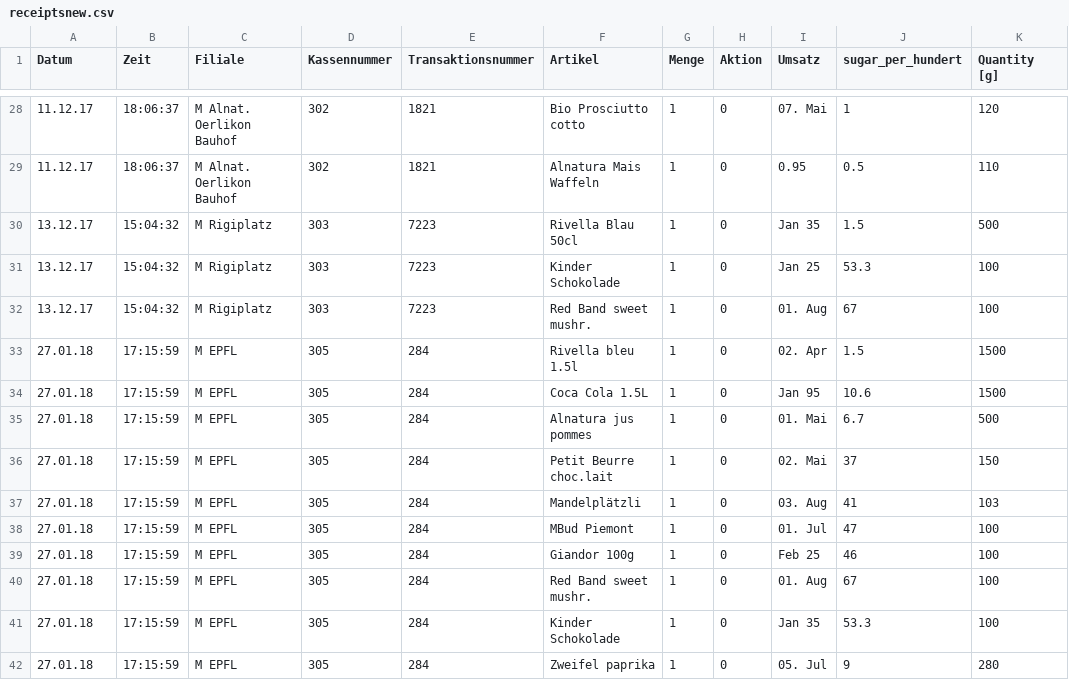
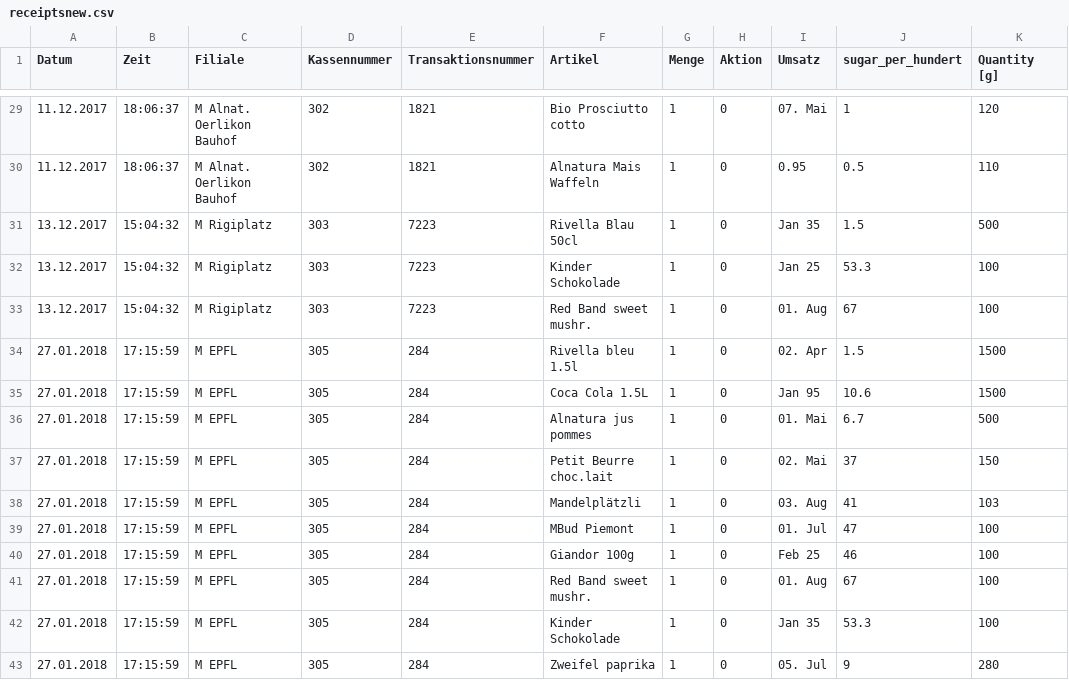
Before and after one commit to MichaelHochstrasser/TooSweetProject, a CSV file: app/src/main/res/raw/receiptsnew.csv, drawn as a sheet; only a part is shown, gaps mark what is left out; addresses are those after the commit; the diff covers the shown part only; the diff names each change by its address in the sheet, - before the commit and + after, or states it on an @@ line.

```diff
--- a/app/src/main/res/raw/receiptsnew.csv
+++ b/app/src/main/res/raw/receiptsnew.csv
-A29:A30 (Datum): 11.12.17
+A29:A30 (Datum): 11.12.2017
-A31:A33 (Datum): 13.12.17
+A31:A33 (Datum): 13.12.2017
-A34:A43 (Datum): 27.01.18
+A34:A43 (Datum): 27.01.2018
```
Also changed, not shown: 1 added row and 26 edited cells elsewhere in this file, 2 other files.
